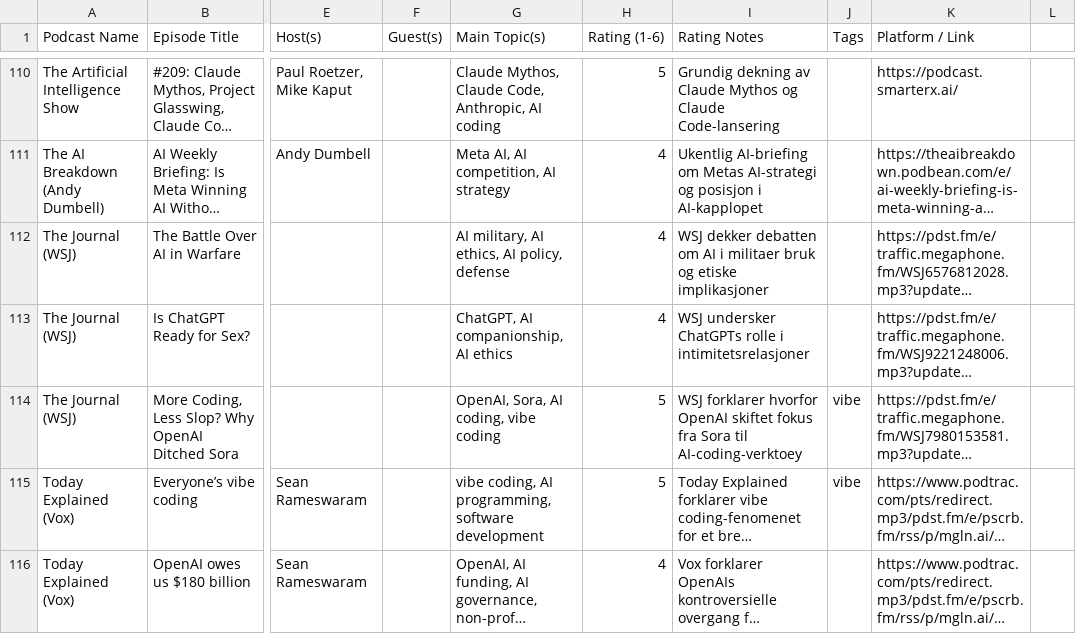
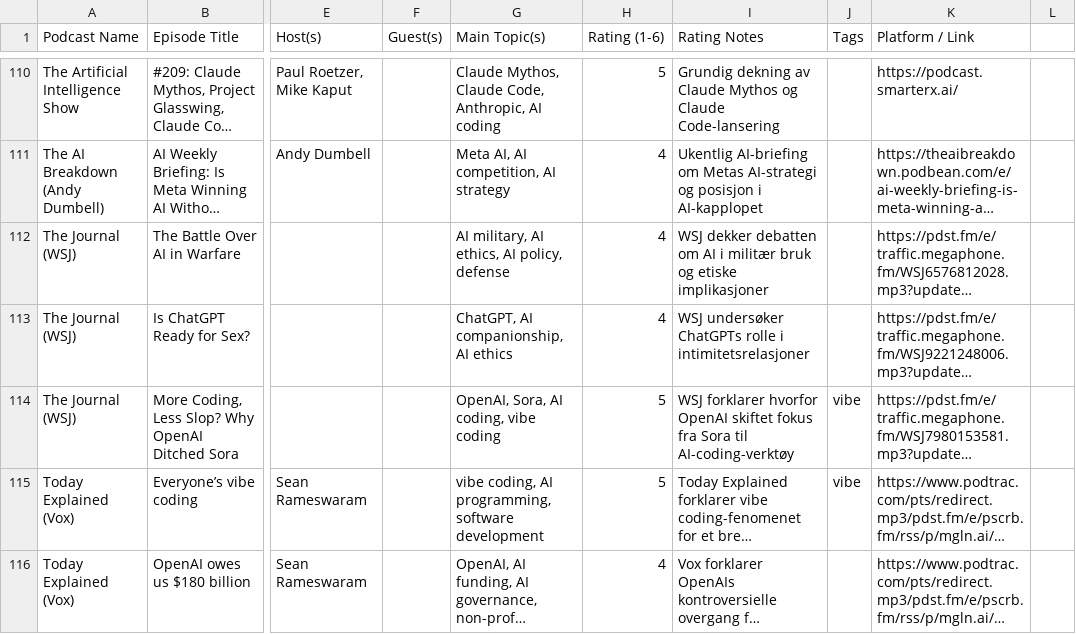
Before and after one commit to cathrinei/AIPodcastClaude, a CSV file: AI_KI_Podcasts.csv, drawn as a sheet; only a part is shown, gaps mark what is left out; long unchanged cells end in …; the diff names each change by its address in the sheet, - before the commit and + after, or states it on an @@ line.

```diff
--- a/AI_KI_Podcasts.csv
+++ b/AI_KI_Podcasts.csv
-I112 (Rating Notes): …AI i militaer bruk og…
+I112 (Rating Notes): …AI i militær bruk og…
-I113 (Rating Notes): WSJ undersker ChatGPTs rolle…
+I113 (Rating Notes): WSJ undersøker ChatGPTs rolle…
-I114 (Rating Notes): …Sora til AI-coding-verktoey
+I114 (Rating Notes): …Sora til AI-coding-verktøy
```
Also changed, not shown: 1 other file.
